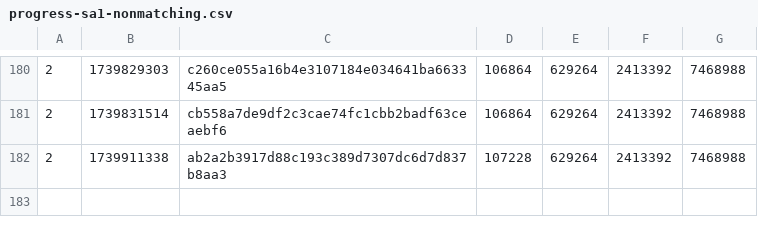
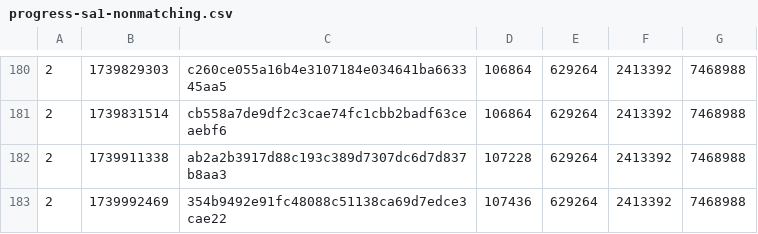
Before and after one commit to SAT-R/sa1, a CSV file: reports/progress-sa1-nonmatching.csv, drawn as a sheet; only a part is shown, gaps mark what is left out; the diff names each change by its address in the sheet, - before the commit and + after, or states it on an @@ line.

```diff
--- a/reports/progress-sa1-nonmatching.csv
+++ b/reports/progress-sa1-nonmatching.csv
+row 183: 2 | 1739992469 | 354b9492e91fc48088c51138ca69d7edce3cae22 | 107436 | 629264 | 2413392 | 7468988
```
Also changed, not shown: reports/progress-sa1-matching.csv, 2 other files.
